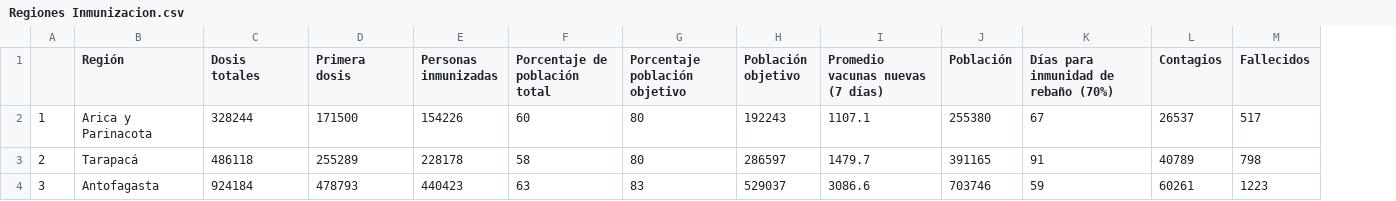
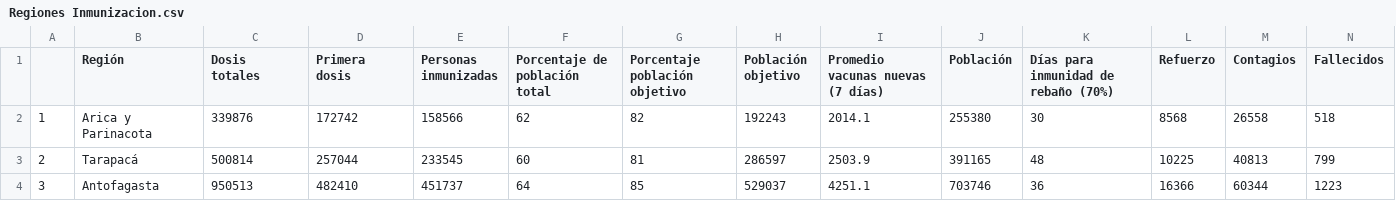
Before and after one commit to ftahumadalobos/sarscv19-mr, a CSV file: Contagios-Totales y cada 7 días/Regiones Inmunizacion.csv, drawn as a sheet; only a part is shown; addresses are those after the commit; the diff covers the shown part only; the diff names each change by its address in the sheet, - before the commit and + after, or states it on an @@ line.

```diff
--- a/Contagios-Totales y cada 7 días/Regiones Inmunizacion.csv
+++ b/Contagios-Totales y cada 7 días/Regiones Inmunizacion.csv
+column L (Refuerzo), rows 2-4: 8568 | 10225 | 16366
-C2 (Dosis totales): 328244
+C2 (Dosis totales): 339876
-D2 (Primera dosis): 171500
+D2 (Primera dosis): 172742
-E2 (Personas inmunizadas): 154226
+E2 (Personas inmunizadas): 158566
-F2 (Porcentaje de población total): 60
+F2 (Porcentaje de población total): 62
-G2 (Porcentaje población objetivo): 80
+G2 (Porcentaje población objetivo): 82
-I2 (Promedio vacunas nuevas (7 días)): 1107.1
+I2 (Promedio vacunas nuevas (7 días)): 2014.1
-K2: 67
+K2: 30
-M2 (Contagios): 26537
+M2 (Contagios): 26558
-N2 (Fallecidos): 517
+N2 (Fallecidos): 518
-C3 (Dosis totales): 486118
+C3 (Dosis totales): 500814
-D3 (Primera dosis): 255289
+D3 (Primera dosis): 257044
-E3 (Personas inmunizadas): 228178
+E3 (Personas inmunizadas): 233545
-F3 (Porcentaje de población total): 58
+F3 (Porcentaje de población total): 60
-G3 (Porcentaje población objetivo): 80
+G3 (Porcentaje población objetivo): 81
-I3 (Promedio vacunas nuevas (7 días)): 1479.7
+I3 (Promedio vacunas nuevas (7 días)): 2503.9
-K3: 91
+K3: 48
-M3 (Contagios): 40789
+M3 (Contagios): 40813
-N3 (Fallecidos): 798
+N3 (Fallecidos): 799
-C4 (Dosis totales): 924184
+C4 (Dosis totales): 950513
-D4 (Primera dosis): 478793
+D4 (Primera dosis): 482410
-E4 (Personas inmunizadas): 440423
+E4 (Personas inmunizadas): 451737
-F4 (Porcentaje de población total): 63
+F4 (Porcentaje de población total): 64
-G4 (Porcentaje población objetivo): 83
+G4 (Porcentaje población objetivo): 85
-I4 (Promedio vacunas nuevas (7 días)): 3086.6
+I4 (Promedio vacunas nuevas (7 días)): 4251.1
-K4: 59
+K4: 36
-M4 (Contagios): 60261
+M4 (Contagios): 60344
```
Also changed, not shown: 124 edited cells elsewhere in this file, Contagios-Totales y cada 7 días/Paises inmunizacion.csv, Contagios-Totales y cada 7 días/Vacunas por tramo de edad.csv.
